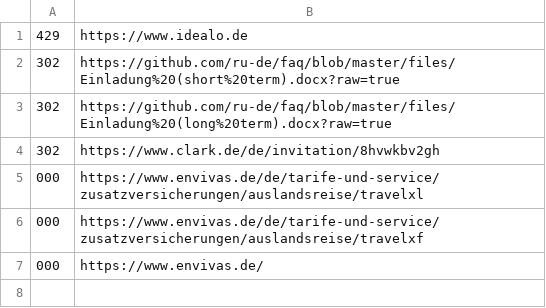
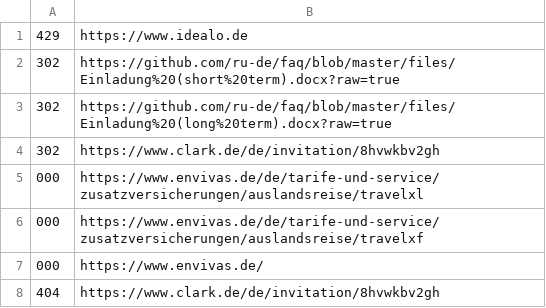
Before and after one commit to ru-de/faq, a CSV file: files/known_url.csv, drawn as a sheet; the diff names each change by its address in the sheet, - before the commit and + after, or states it on an @@ line.

Commit message:
add known url

```diff
--- a/files/known_url.csv
+++ b/files/known_url.csv
+row 8: 404 | https://www.clark.de/de/invitation/8hvwkbv2gh
```
